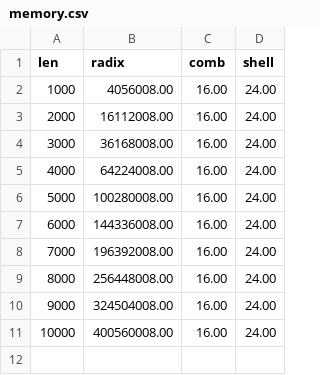
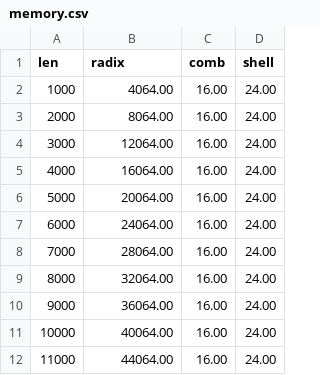
Before and after one commit to mshsvnv/AlgorithmAnalysis, a CSV file: lab_03/code/graphics/memory.csv, drawn as a sheet.

Commit message:
some fixikie

```diff
--- a/lab_03/code/graphics/memory.csv
+++ b/lab_03/code/graphics/memory.csv
@@ -1,11 +1,12 @@
 len,radix,comb,shell
-1000,4056008.00,16.00,24.00
-2000,16112008.00,16.00,24.00
-3000,36168008.00,16.00,24.00
-4000,64224008.00,16.00,24.00
-5000,100280008.00,16.00,24.00
-6000,144336008.00,16.00,24.00
-7000,196392008.00,16.00,24.00
-8000,256448008.00,16.00,24.00
-9000,324504008.00,16.00,24.00
-10000,400560008.00,16.00,24.00
+1000,4064.00,16.00,24.00
+2000,8064.00,16.00,24.00
+3000,12064.00,16.00,24.00
+4000,16064.00,16.00,24.00
+5000,20064.00,16.00,24.00
+6000,24064.00,16.00,24.00
+7000,28064.00,16.00,24.00
+8000,32064.00,16.00,24.00
+9000,36064.00,16.00,24.00
+10000,40064.00,16.00,24.00
+11000,44064.00,16.00,24.00
```
